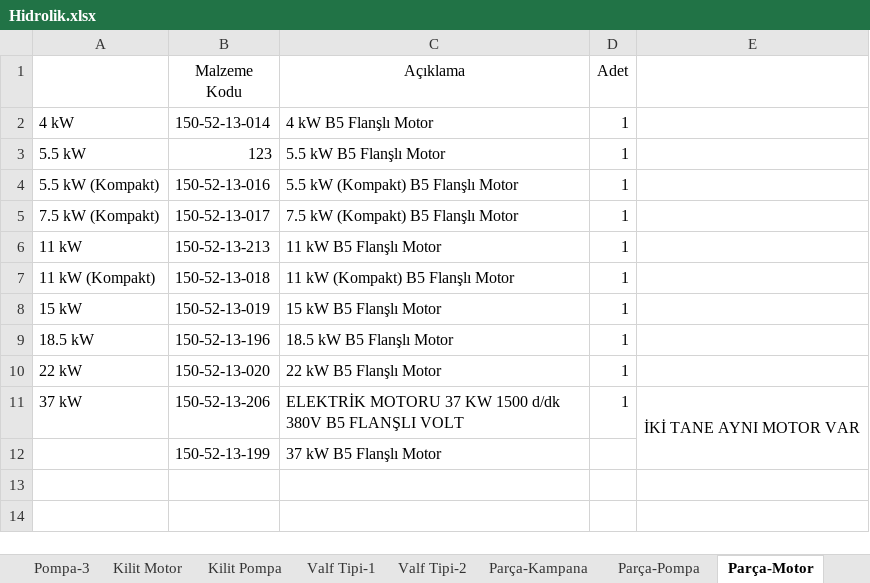
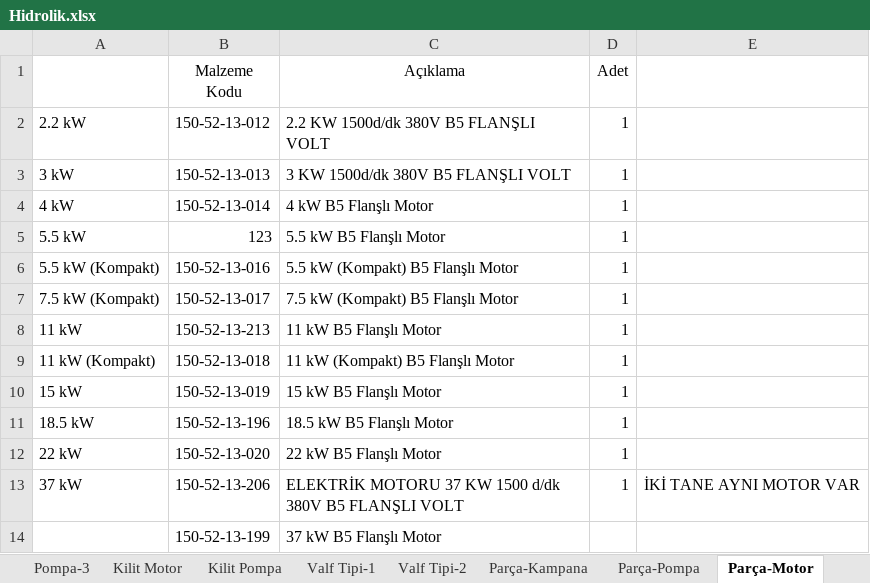
Before and after one commit to hidirektor/Hesaplama, an Excel workbook: src/main/resources/data/Hidrolik.xlsx, sheet Parça-Motor, drawn as a sheet; values as stored, in another font and other column widths than the file's, no borders; removed rows and columns are numbered as before the commit, all else as after; the diff names each change by its address in the sheet, - before the commit and + after, or states it on an @@ line.

```diff
--- a/src/main/resources/data/Hidrolik.xlsx (sheet Parça-Motor)
+++ b/src/main/resources/data/Hidrolik.xlsx (sheet Parça-Motor)
+row 2: 2.2 kW | 150-52-13-012 | 2.2 KW 1500d/dk 380V B5 FLANŞLI VOLT | 1
+row 3: 3 kW | 150-52-13-013 | 3 KW 1500d/dk 380V B5 FLANŞLI VOLT | 1
-E11:E12 merged
```
Also changed, not shown: sheet Motor, sheet Kampana, 6 other files.
